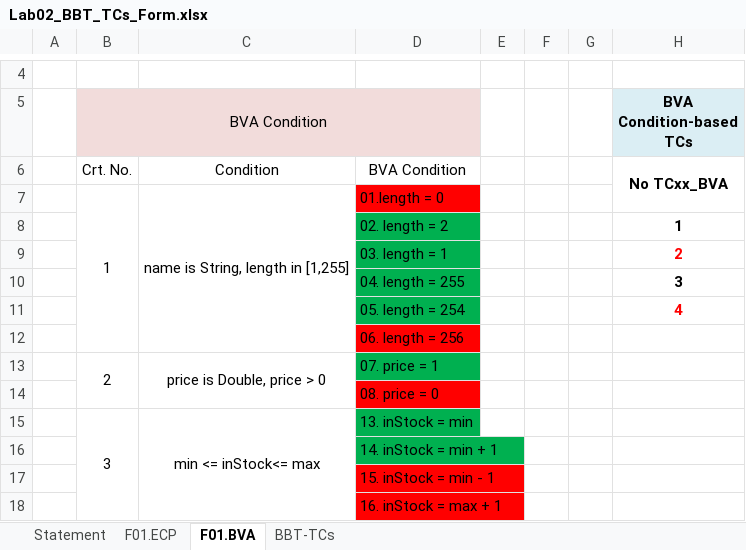
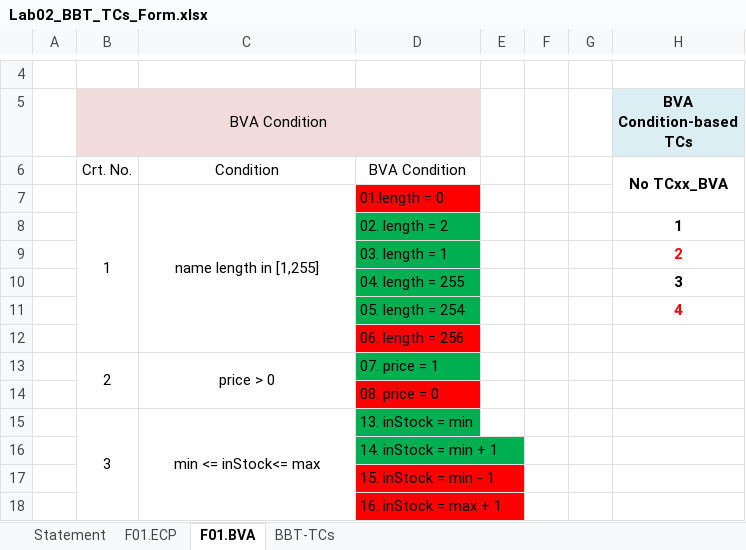
Before and after one commit to tudicodings/inventory_vvss, an Excel workbook: Docs/LAB02/Lab02_BBT_TCs_Form.xlsx, sheet F01.BVA, drawn as a sheet; only a part is shown, gaps mark what is left out; values as stored, in another font and other column widths than the file's, no borders; the diff names each change by its address in the sheet, - before the commit and + after, or states it on an @@ line.

```diff
--- a/Docs/LAB02/Lab02_BBT_TCs_Form.xlsx (sheet F01.BVA)
+++ b/Docs/LAB02/Lab02_BBT_TCs_Form.xlsx (sheet F01.BVA)
-C7: name is String, length in [1,255]
+C7: name length in [1,255]
-C13: price is Double, price > 0
+C13: price > 0
```
Also changed, not shown: sheet BBT-TCs, sheet F01.ECP, 6 other files.
